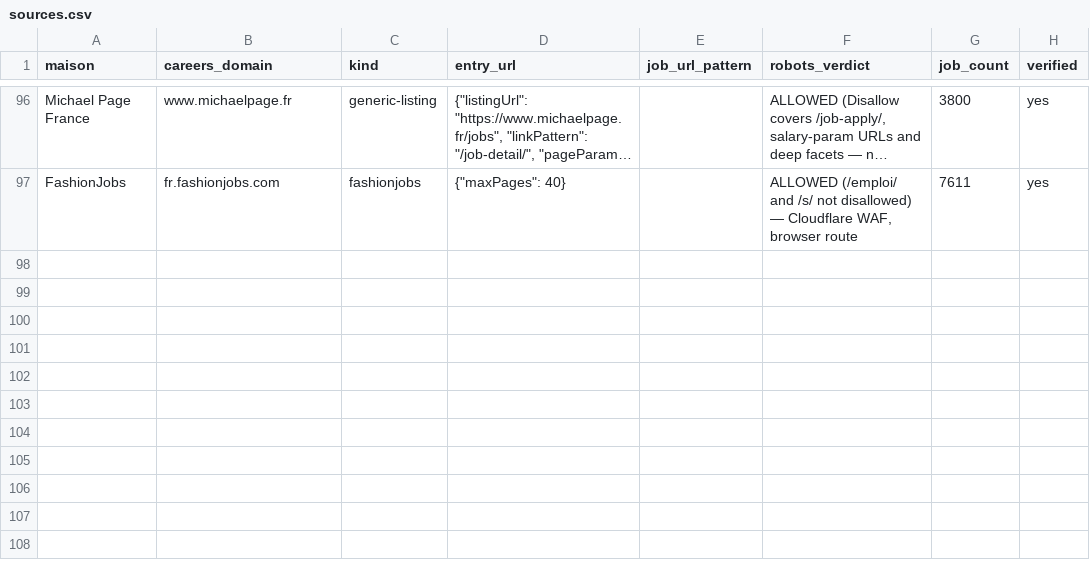
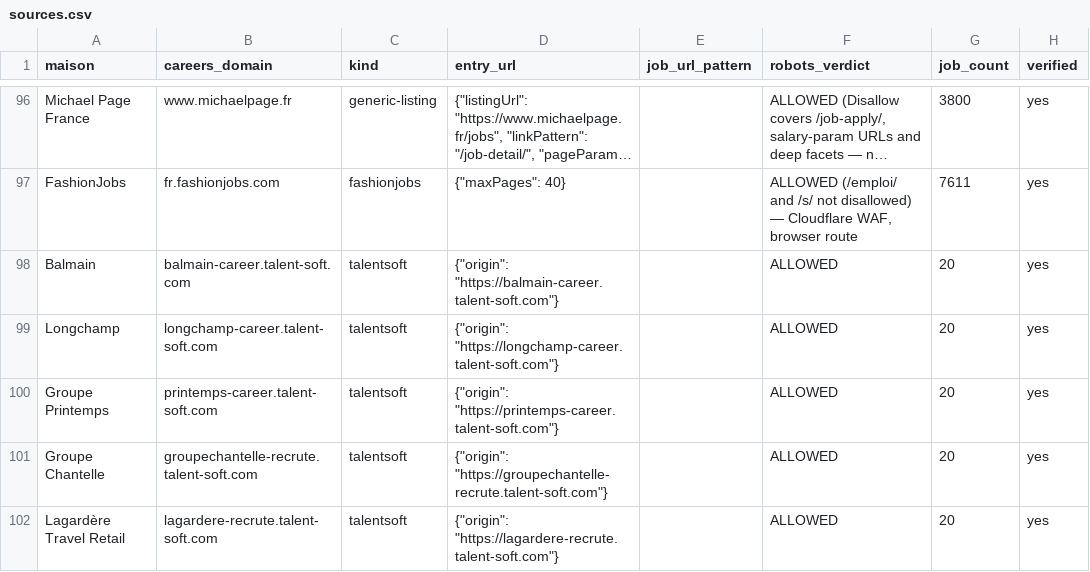
Before and after one commit to lmelane/fr-retail-jobs, a CSV file: apps/aggregator/data/sources.csv, drawn as a sheet; only a part is shown, gaps mark what is left out; long unchanged cells end in …; the diff names each change by its address in the sheet, - before the commit and + after, or states it on an @@ line.

Commit message:
fix(aggregator): recover ~80 rejected sources + new TalentSoft adapter
Every failing line in the prod ingest logs, traced to a cause and fixed —
each verified by execution, not by looking right.

Write-path correctness:
- The unique-constraint recovery survived only Job(companyId,source,externalId);
  a JobSource(sourceKey,externalId) collision (same feed entry reached via
  another cluster, often a different atsType) found no winner and re-threw,
  losing the offer — the live "kering write failed". Now it resolves the winner
  by either key. Reproduced RED→GREEN.
- Salary arrived as a string ("75000") from schema.org feeds (Teamtailor) and
  crashed job.create against an Int? column — every medik8 write lost.
  coerceAmount now runs at the boundary, so no source can leak a non-number.

Source recovery (the bulk of the missing Maisons):
- Group ATS configs carried the value under a synonym the adapter did not read
  (careers_url/host where Teamtailor wants origin; sitemap where Avature wants
  sitemapUrl) — "Teamtailor origin missing", "startUrl required". validateSources
  resolved these only in its own pass; normalizeSourceConfig is now shared and
  applied at ingest too. Proven live: Showroomprive 0 → 30 offers.
- 403/405 added to the transient-retry set: an anti-bot WAF returns them as a
  soft block, not a rejection — Estée Lauder's Eightfold portal 405'd and lost
  all 1374 offers, yet the identical GET returns 200 once the throttle lifts.
- New TalentSoft adapter (Balmain, Longchamp, Groupe Printemps, Chantelle,
  Lagardère) via the /handlers/offerRss.ashx RSS feed. Known limit: the feed is
  hard-capped at 20 items and detail pages carry no JSON-LD, so a bigger board
  is read to its 20 most recent — 20 real offers per Maison beats zero.

Log hygiene (was hiding the rest):
- A Prisma error prints the whole ~90-line job payload; logged per failure it
  blew past Railway's 500-line/s cap and dropped 2 639 lines — other errors we
  never saw. briefError collapses it to one bounded line; the per-source
  "0 sitemap sources"/"0 API feeds" noise lines are gone.

Revalidation (live, all fixes applied): 133/246 sources produce, 27 723 offers
reachable. Tests: 123 green (unit + integration), typecheck clean.

```diff
--- a/apps/aggregator/data/sources.csv
+++ b/apps/aggregator/data/sources.csv
+row 98: Balmain | balmain-career.talent-soft.com | talentsoft | {"origin": "https://balmain-career.talent-soft.com"} |  | ALLOWED | 20 | yes
+row 99: Longchamp | longchamp-career.talent-soft.com | talentsoft | {"origin": "https://longchamp-career.talent-soft.com"} |  | ALLOWED | 20 | yes
+row 100: Groupe Printemps | printemps-career.talent-soft.com | talentsoft | {"origin": "https://printemps-career.talent-soft.com"} |  | ALLOWED | 20 | yes
+row 101: Groupe Chantelle | groupechantelle-recrute.talent-soft.com | talentsoft | {"origin": "https://groupechantelle-recrute.talent-soft.com"} |  | ALLOWED | 20 | yes
+row 102: Lagardère Travel Retail | lagardere-recrute.talent-soft.com | talentsoft | {"origin": "https://lagardere-recrute.talent-soft.com"} |  | ALLOWED | 20 | yes
```
Also changed, not shown: 14 other files.
